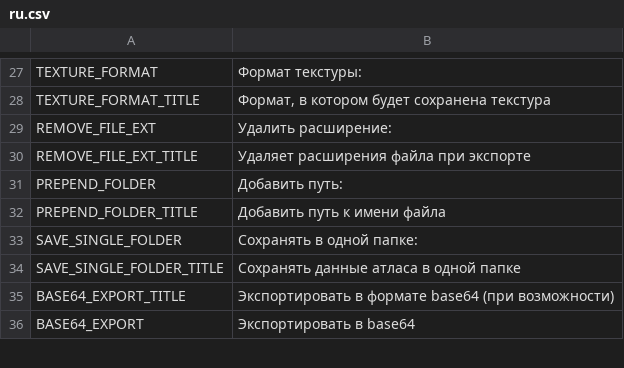
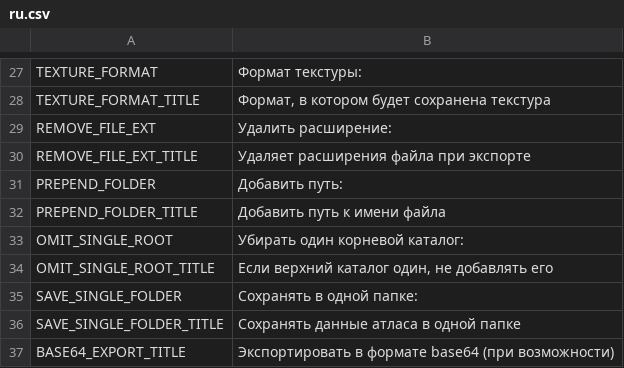
Before and after one commit to odrick/free-tex-packer, a CSV file: src/client/resources/static/localization/ru.csv, drawn as a sheet; only a part is shown, gaps mark what is left out; the shorter side is filled out with more unchanged rows; the diff names each change by its address in the sheet, - before the commit and + after, or states it on an @@ line.

Commit message:
feat: omit single root folder, add: korean language

```diff
--- a/src/client/resources/static/localization/ru.csv
+++ b/src/client/resources/static/localization/ru.csv
+row 33: OMIT_SINGLE_ROOT | Убирать один корневой каталог:
+row 34: OMIT_SINGLE_ROOT_TITLE | Если верхний каталог один, не добавлять его
```
Also changed, not shown: src/client/resources/static/localization/de.csv, src/client/resources/static/localization/en.csv, 8 other files.
